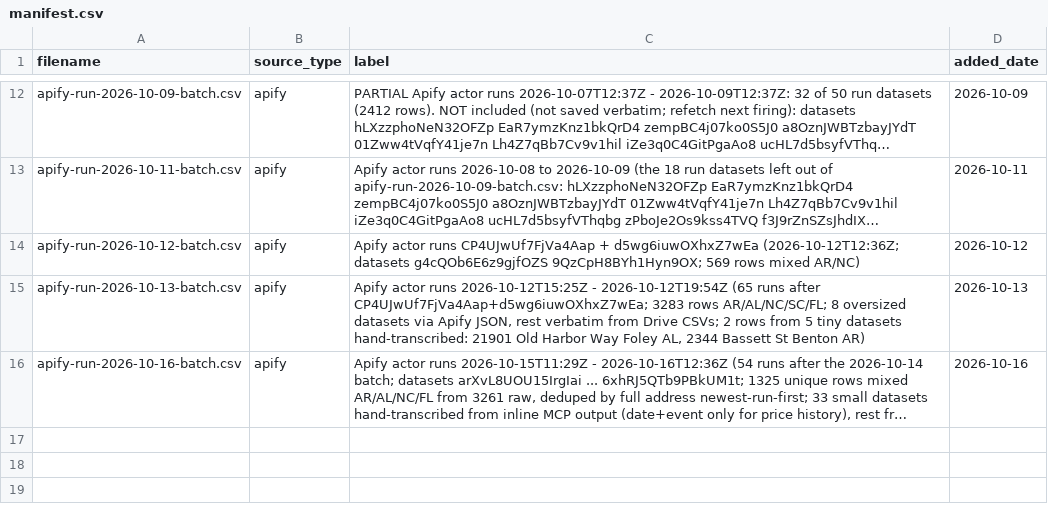
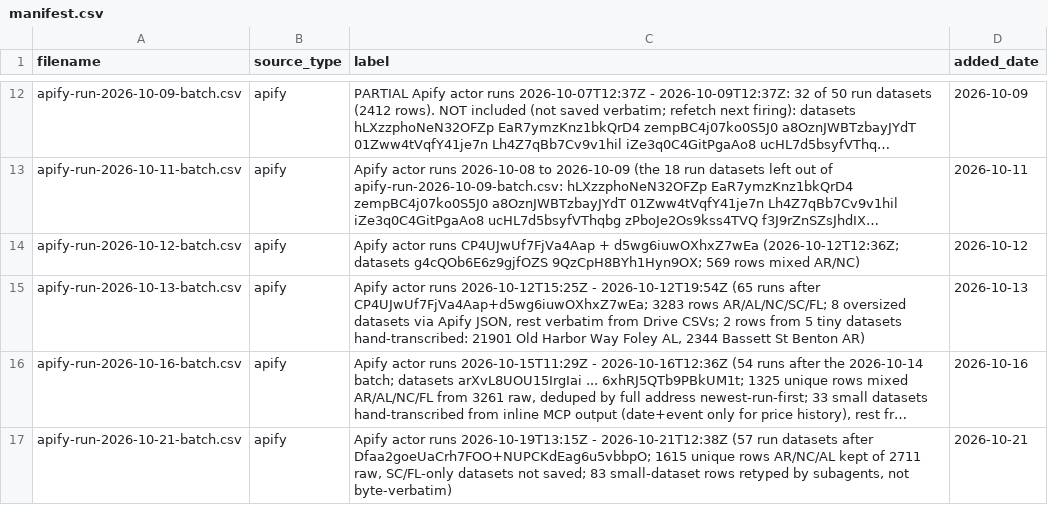
Before and after one commit to Shlomgo/rental-trial, a CSV file: sources/baldwin-county-al/manifest.csv, drawn as a sheet; only a part is shown, gaps mark what is left out; long unchanged cells end in …; the diff names each change by its address in the sheet, - before the commit and + after, or states it on an @@ line.

```diff
--- a/sources/baldwin-county-al/manifest.csv
+++ b/sources/baldwin-county-al/manifest.csv
+row 17: apify-run-2026-10-21-batch.csv | apify | Apify actor runs 2026-10-19T13:15Z - 2026-10-21T12:38Z (57 run datasets after Dfaa2goeUaCrh7FOO+NUPCKdEag6u5vbbpO; 1615 unique rows AR/NC/AL kept of 2711 raw, SC/FL-only datasets not saved; 83 small-dataset rows retyped by subagents, not byte-verbatim) | 2026-10-21
```
Also changed, not shown: output/baldwin-county-al-rentals.csv, output/hickory-nc-rentals.csv, 12 other files.
